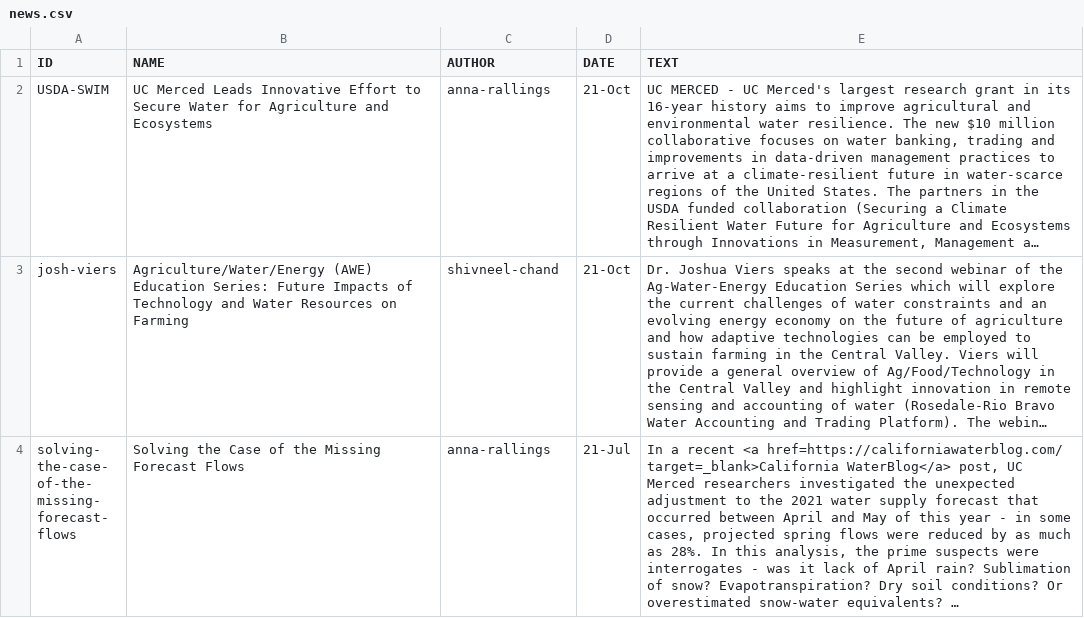
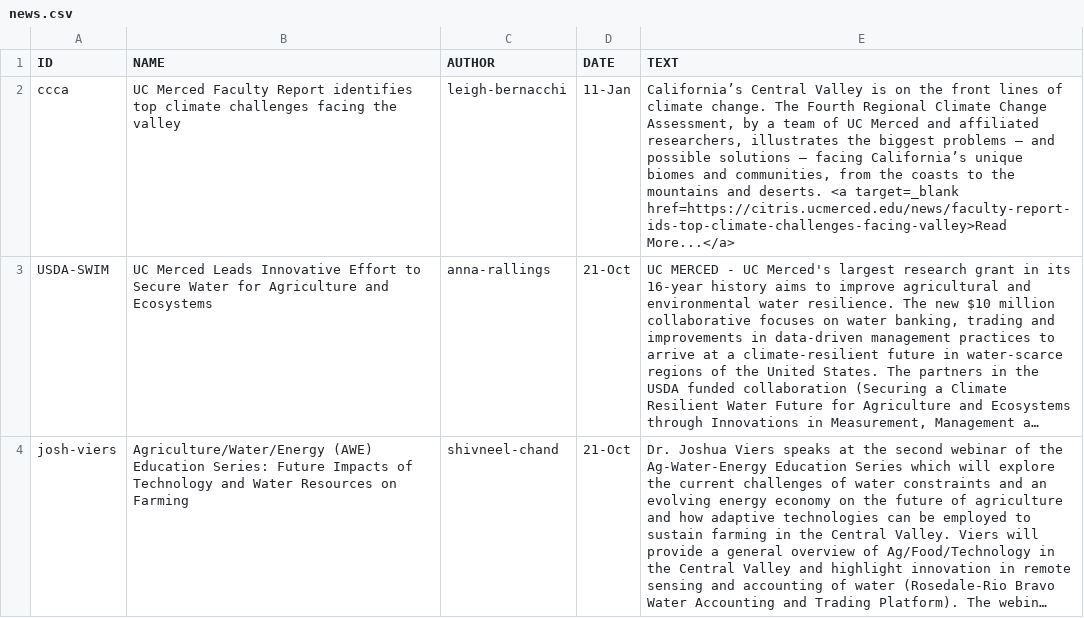
Before and after one commit to vicelab/vicelab.github.io, a CSV file: news.csv, drawn as a sheet; only a part is shown; the shorter side is filled out with more unchanged rows; long unchanged cells end in …; the diff names each change by its address in the sheet, - before the commit and + after, or states it on an @@ line.

```diff
--- a/news.csv
+++ b/news.csv
+row 2: ccca | UC Merced Faculty Report identifies top climate challenges facing the valley | leigh-bernacchi | 11-Jan | California’s Central Valley is on the front lines of climate change. The Fourth Regional Climate Change Assessment, by a team of UC Merced and affiliated researchers, illustrates the biggest problems — and possible solutions — facing California’s unique biomes and communities, from the coasts to the mountains and deserts. <a target=_blank href=https://citris.ucmerced.edu/news/faculty-report-ids-top-climate-challenges-facing-valley>Read More...</a>
```
Also changed, not shown: 1 other file.
